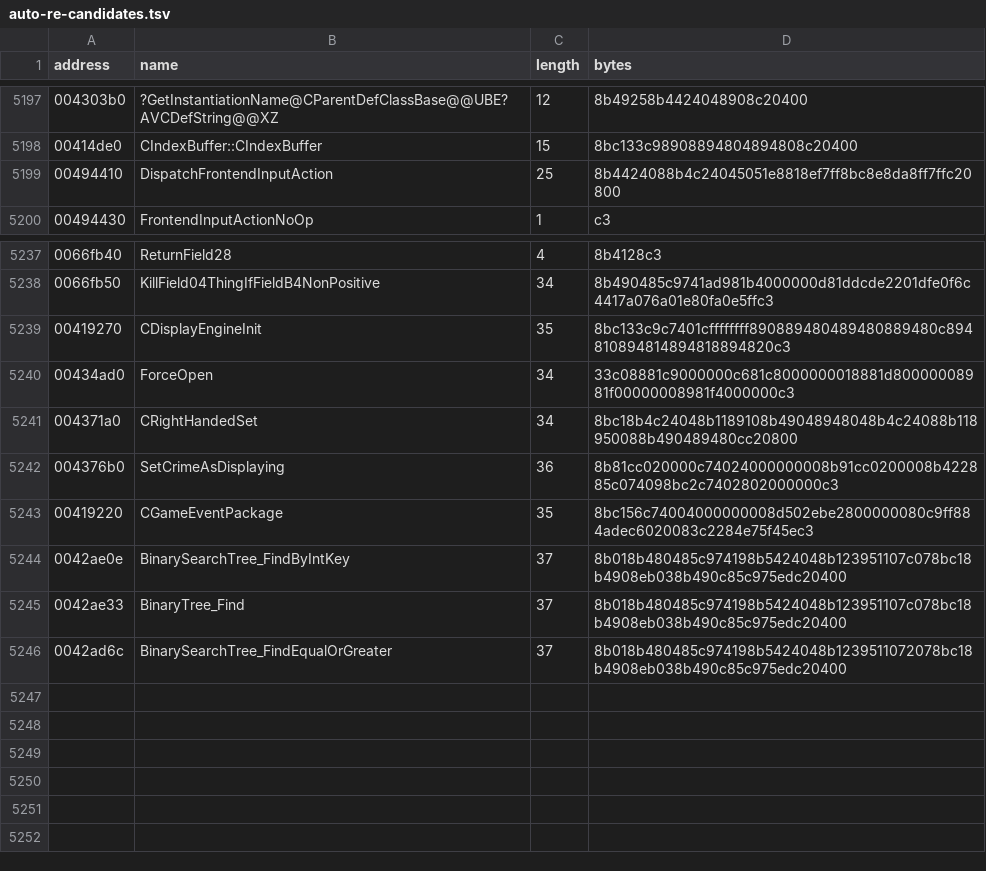
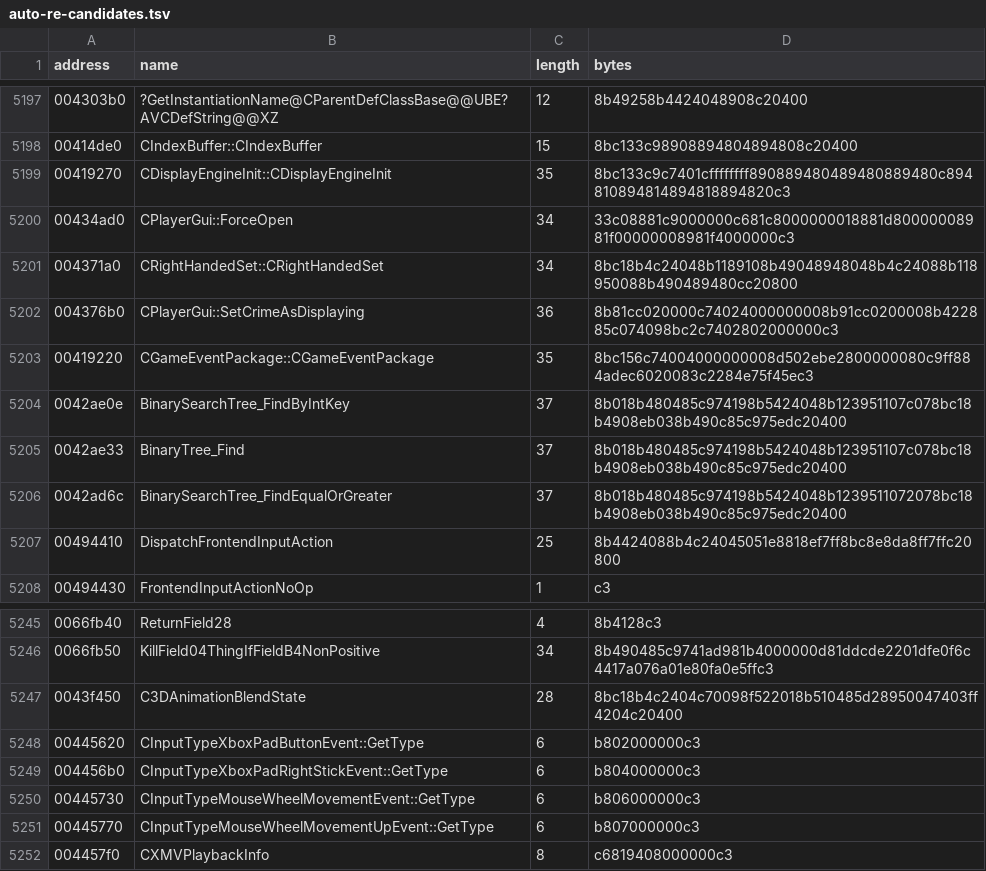
Before and after one commit to BuffJesus/FableDecomp, a TSV file: rebuild/oracles/auto-re-candidates.tsv, drawn as a sheet; only a part is shown, gaps mark what is left out.

```diff
--- a/rebuild/oracles/auto-re-candidates.tsv
+++ b/rebuild/oracles/auto-re-candidates.tsv
@@ -5198,2 +5198,10 @@ address	name	length	bytes
 00414de0	CIndexBuffer::CIndexBuffer	15	8bc133c98908894804894808c20400
+00419270	CDisplayEngineInit::CDisplayEngineInit	35	8bc133c9c7401cffffffff890889480489480889480c894810894814894818894820c3
+00434ad0	CPlayerGui::ForceOpen	34	33c08881c9000000c681c8000000018881d80000008981f00000008981f4000000c3
+004371a0	CRightHandedSet::CRightHandedSet	34	8bc18b4c24048b1189108b49048948048b4c24088b118950088b490489480cc20800
+004376b0	CPlayerGui::SetCrimeAsDisplaying	36	8b81cc020000c74024000000008b91cc0200008b422885c074098bc2c7402802000000c3
+00419220	CGameEventPackage::CGameEventPackage	35	8bc156c74004000000008d502ebe2800000080c9ff884adec6020083c2284e75f45ec3
+0042ae0e	BinarySearchTree_FindByIntKey	37	8b018b480485c974198b5424048b123951107c078bc18b4908eb038b490c85c975edc20400
+0042ae33	BinaryTree_Find	37	8b018b480485c974198b5424048b123951107c078bc18b4908eb038b490c85c975edc20400
+0042ad6c	BinarySearchTree_FindEqualOrGreater	37	8b018b480485c974198b5424048b1239511072078bc18b4908eb038b490c85c975edc20400
 00494410	DispatchFrontendInputAction	25	8b4424088b4c24045051e8818ef7ff8bc8e8da8ff7ffc20800
@@ -5238,9 +5246,7 @@ address	name	length	bytes
 0066fb50	KillField04ThingIfFieldB4NonPositive	34	8b490485c9741ad981b4000000d81ddcde2201dfe0f6c4417a076a01e80fa0e5ffc3
-00419270	CDisplayEngineInit	35	8bc133c9c7401cffffffff890889480489480889480c894810894814894818894820c3
-00434ad0	ForceOpen	34	33c08881c9000000c681c8000000018881d80000008981f00000008981f4000000c3
-004371a0	CRightHandedSet	34	8bc18b4c24048b1189108b49048948048b4c24088b118950088b490489480cc20800
-004376b0	SetCrimeAsDisplaying	36	8b81cc020000c74024000000008b91cc0200008b422885c074098bc2c7402802000000c3
-00419220	CGameEventPackage	35	8bc156c74004000000008d502ebe2800000080c9ff884adec6020083c2284e75f45ec3
-0042ae0e	BinarySearchTree_FindByIntKey	37	8b018b480485c974198b5424048b123951107c078bc18b4908eb038b490c85c975edc20400
-0042ae33	BinaryTree_Find	37	8b018b480485c974198b5424048b123951107c078bc18b4908eb038b490c85c975edc20400
-0042ad6c	BinarySearchTree_FindEqualOrGreater	37	8b018b480485c974198b5424048b1239511072078bc18b4908eb038b490c85c975edc20400
+0043f450	C3DAnimationBlendState	28	8bc18b4c2404c70098f522018b510485d28950047403ff4204c20400
+00445620	CInputTypeXboxPadButtonEvent::GetType	6	b802000000c3
+004456b0	CInputTypeXboxPadRightStickEvent::GetType	6	b804000000c3
+00445730	CInputTypeMouseWheelMovementEvent::GetType	6	b806000000c3
+00445770	CInputTypeMouseWheelMovementUpEvent::GetType	6	b807000000c3
+004457f0	CXMVPlaybackInfo	8	c6819408000000c3
```
Also changed, not shown: 13 other files.
